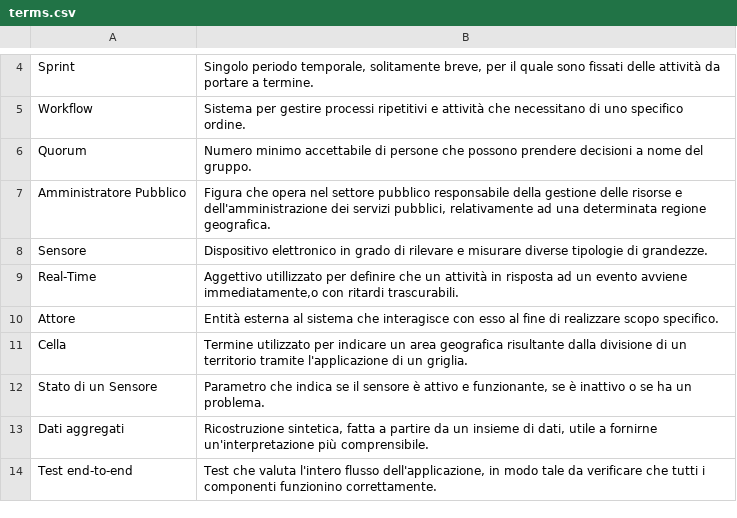
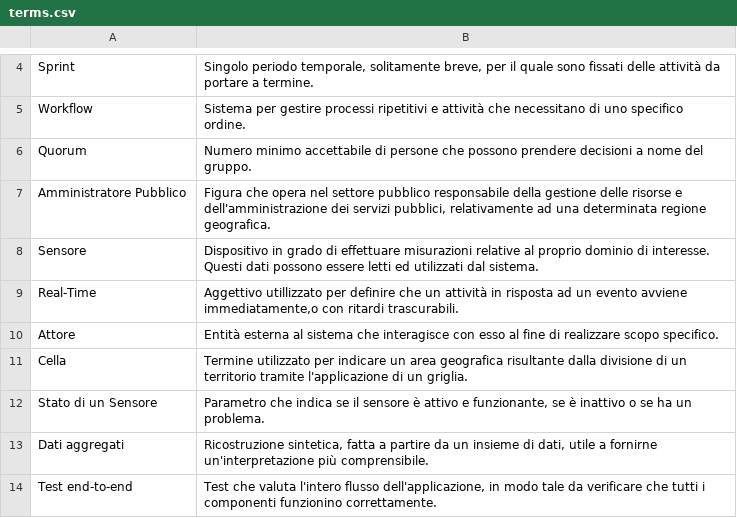
Before and after one commit to SWATEngineering/Docs, a CSV file: src/2_RTB/Glossario/terms.csv, drawn as a sheet; only a part is shown, gaps mark what is left out.

Commit message:
modifica definizione Sensore in glossario

```diff
--- a/src/2_RTB/Glossario/terms.csv
+++ b/src/2_RTB/Glossario/terms.csv
@@ -7,3 +7,3 @@ Quorum;Numero minimo accettabile di persone che possono prendere decisioni a nom
 Amministratore Pubblico;Figura che opera nel settore pubblico responsabile della gestione delle risorse e dell'amministrazione dei servizi pubblici, relativamente ad una determinata regione geografica.
-Sensore;Dispositivo elettronico in grado di rilevare e misurare diverse tipologie di grandezze.
+Sensore;Dispositivo in grado di effettuare misurazioni relative al proprio dominio di interesse. Questi dati possono essere letti ed utilizzati dal sistema.
 Real-Time;Aggettivo utillizzato per definire che un attività in risposta ad un evento avviene immediatamente,o con ritardi trascurabili.
```
